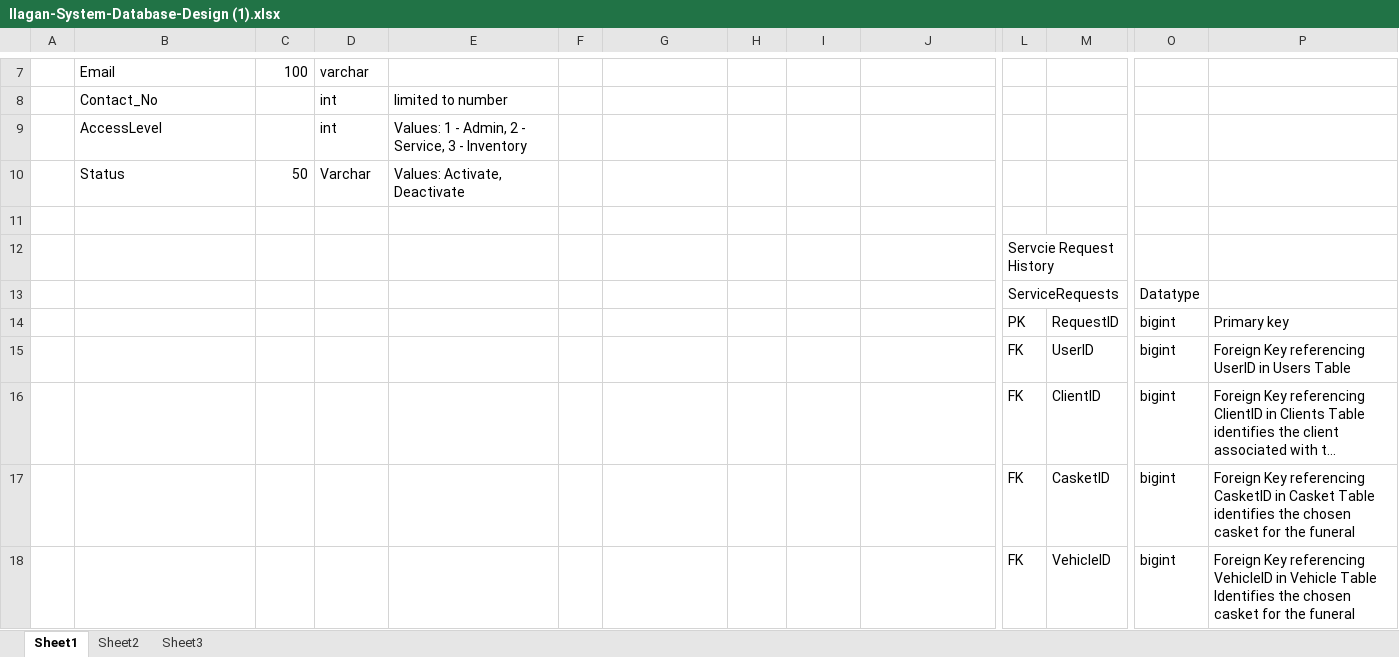
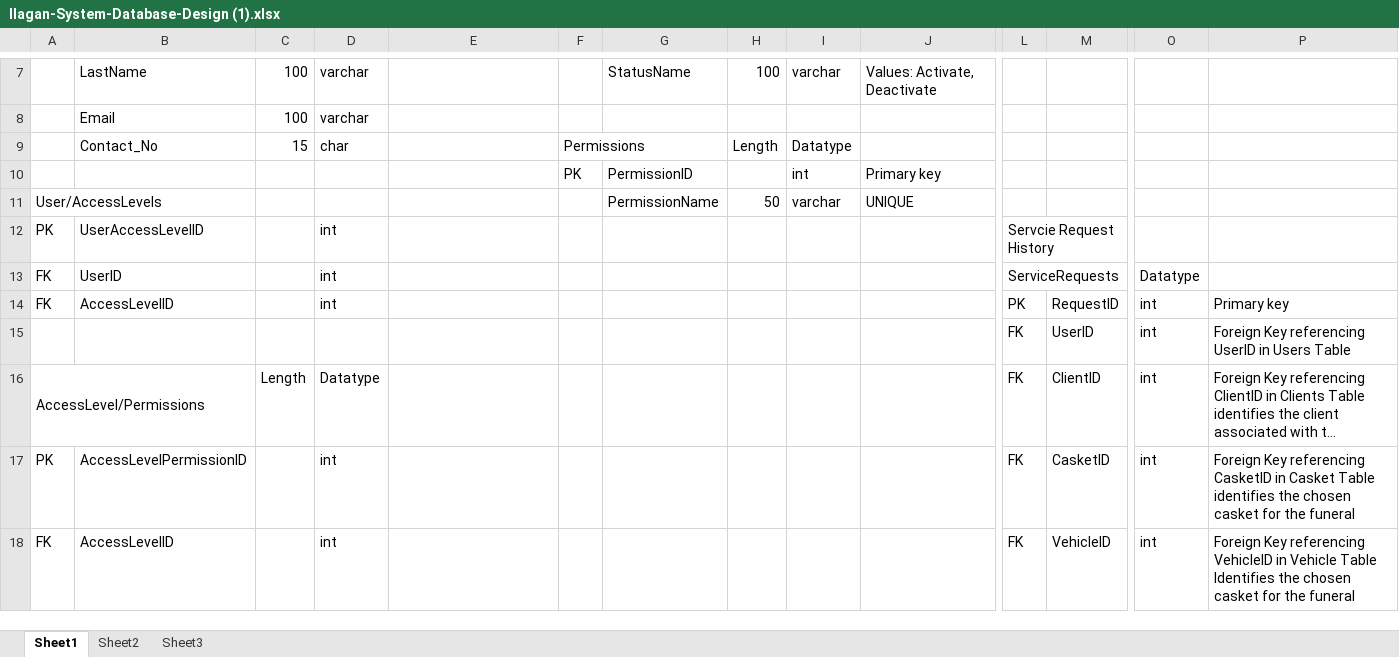
Before and after one commit to AkiiiOO/Capstone-System, an Excel workbook: Ilagan-System-Database-Design (1).xlsx, sheet Sheet1, drawn as a sheet; only a part is shown, gaps mark what is left out; long unchanged cells end in …; values as stored, in another font and other column widths than the file's, no cell formats; removed rows and columns are numbered as before the commit, all else as after; rows hold the shown columns only; the diff covers the shown part only; the diff names each change by its address in the sheet, - before the commit and + after, or states it on an @@ line.

```diff
--- a/Ilagan-System-Database-Design (1).xlsx (sheet Sheet1)
+++ b/Ilagan-System-Database-Design (1).xlsx (sheet Sheet1)
-B7: Email
+B7: LastName
-G7: (empty)
+G7: StatusName
-H7: (empty)
+H7: 100
-I7: (empty)
+I7: varchar
-J7: (empty)
+J7: Values: Activate, Deactivate
-B8: Contact_No
+B8: Email
-C8: (empty)
+C8: 100
-D8: int
+D8: varchar
-E8: limited to number
+E8: (empty)
-row 9:  | AccessLevel |  | int | Values: 1 - Admin, 2 - Service, 3 - Inventory
-row 10:  | Status | 50 | Varchar | Values: Activate, Deactivate
-row 11: (empty)
-row 12:  |  |  |  |  |  |  |  |  |  | Servcie Request History
+row 9:  | Contact_No | 15 | char |  | Permissions |  | Length | Datatype
+row 10:  |  |  |  |  | PK | PermissionID |  | int | Primary key
+row 11: User/AccessLevels |  |  |  |  |  | PermissionName | 50 | varchar | UNIQUE
+row 12: PK | UserAccessLevelID |  | int |  |  |  |  |  |  | Servcie Request History
-A13:A14: (empty)
+A13:A14: FK
-B13: (empty)
+B13: UserID
-D13:D14: (empty)
+D13:D14: int
-B14: (empty)
+B14: AccessLevelID
-O14:O16: bigint
+O14:O16: int
-A16: (empty)
+A16: AccessLevel/Permissions
+A16:B16 merged
-C16: (empty)
+C16: Length
-D16: (empty)
+D16: Datatype
-row 17:  |  |  |  |  |  |  |  |  |  | FK | CasketID | bigint | Foreign Key referencing CasketID in Casket Table identifies the chosen casket for the funeral
+row 17: PK | AccessLevelPermissionID |  | int |  |  |  |  |  |  | FK | CasketID | int | Foreign Key referencing CasketID in Casket Table identifies the chosen casket for the funeral
-A18: (empty)
+A18: FK
-B18: (empty)
+B18: AccessLevelID
-D18: (empty)
+D18: int
-O18: bigint
+O18: int
```
Also changed, not shown: 13 added rows, 6 removed rows, 126 edited cells and merged cells elsewhere in this sheet, cell formats, 2 other files.
